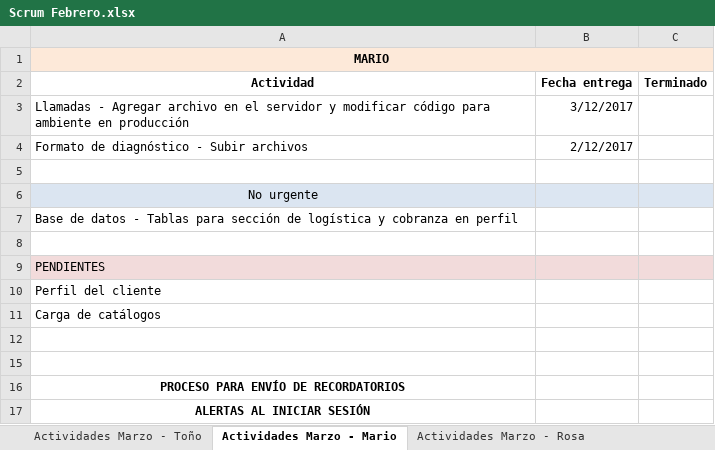
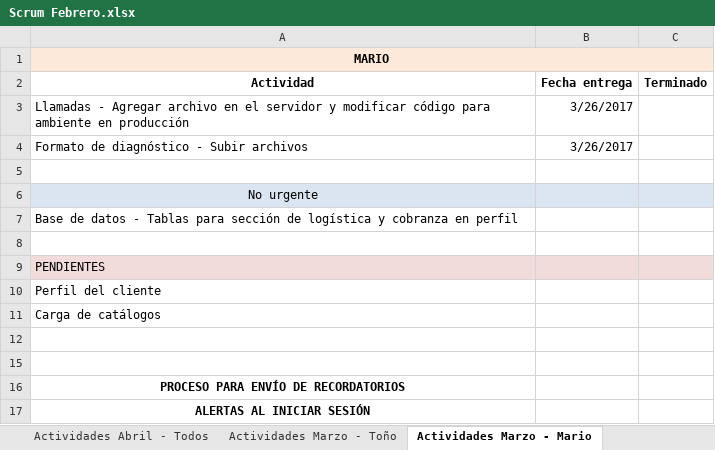
Before and after one commit to toniosoto26/CRM-Socia, an Excel workbook: Scrum Febrero.xlsx, sheet Actividades Marzo - Mario, drawn as a sheet; values as stored, in another font and other column widths than the file's, no borders; the diff names each change by its address in the sheet, - before the commit and + after, or states it on an @@ line.

Commit message:
Actualización en actividades, correcciones menores a envío de correos, agregar nuevos estilos, corregir transacciones para servidor

```diff
--- a/Scrum Febrero.xlsx (sheet Actividades Marzo - Mario)
+++ b/Scrum Febrero.xlsx (sheet Actividades Marzo - Mario)
+sheet tab: Actividades Abril - Todos
-B3 (Fecha entrega): 3/12/2017
+B3 (Fecha entrega): 3/26/2017
-B4 (Fecha entrega): 2/12/2017
+B4 (Fecha entrega): 3/26/2017
```
Also changed, not shown: sheet Actividades Marzo - Toño, sheet Actividades Marzo - Rosa, 9 other files.
